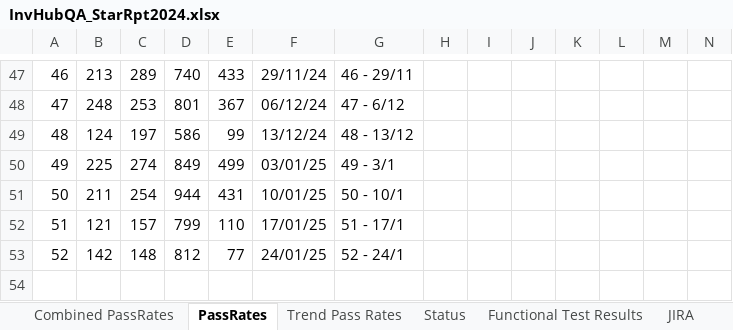
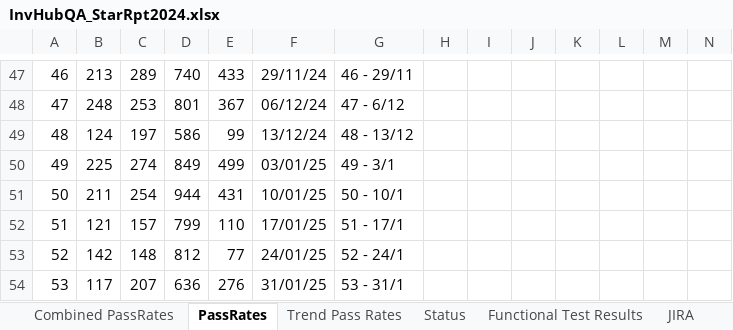
Before and after one commit to cfinnegan-nr/InvHub_Rpts_2025_Onwards, an Excel workbook: StatusRpts/InvHubQA_StarRpt2024.xlsx, sheet PassRates, drawn as a sheet; only a part is shown, gaps mark what is left out; values as stored, in another font and other column widths than the file's, no borders; rows hold the shown columns only; the diff names each change by its address in the sheet, - before the commit and + after, or states it on an @@ line.

```diff
--- a/StatusRpts/InvHubQA_StarRpt2024.xlsx (sheet PassRates)
+++ b/StatusRpts/InvHubQA_StarRpt2024.xlsx (sheet PassRates)
+row 54: 53 | 117 | 207 | 636 | 276 | 31/01/25 | 53 - 31/1
```
Also changed, not shown: sheet Combined PassRates, sheet Status, formulas that keep their value, charts or pictures, 2 other files.
